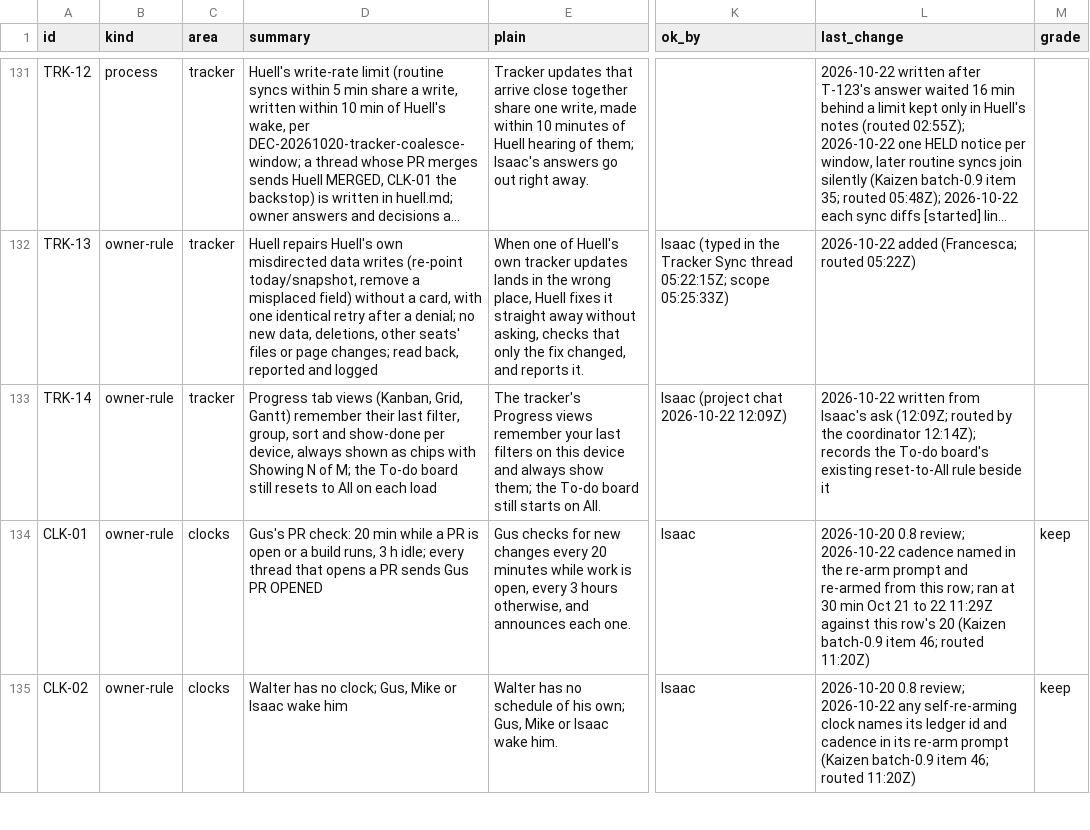
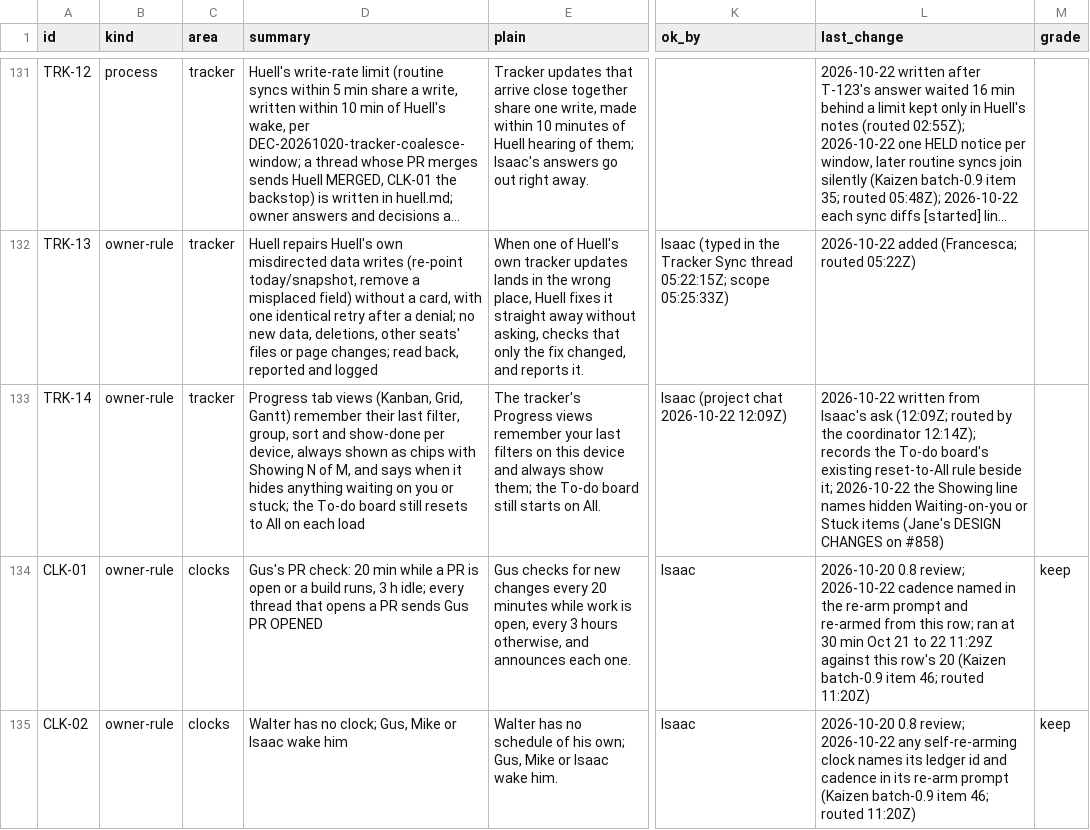
Before and after one commit to HackTheMeatball/daeva-companion, a CSV file: docs/kaizen/ledger.csv, drawn as a sheet; only a part is shown, gaps mark what is left out; long unchanged cells end in …; the diff names each change by its address in the sheet, - before the commit and + after, or states it on an @@ line.

```diff
--- a/docs/kaizen/ledger.csv
+++ b/docs/kaizen/ledger.csv
-D133 (summary): …N of M; the To-do…
+D133 (summary): …N of M, and says when it hides anything waiting on you or stuck; the To-do…
-L133 (last_change): …rule beside it
+L133 (last_change): …rule beside it; 2026-10-22 the Showing line names hidden Waiting-on-you or Stuck items (Jane's DESIGN CHANGES on #858)
```
Also changed, not shown: 3 other files.
